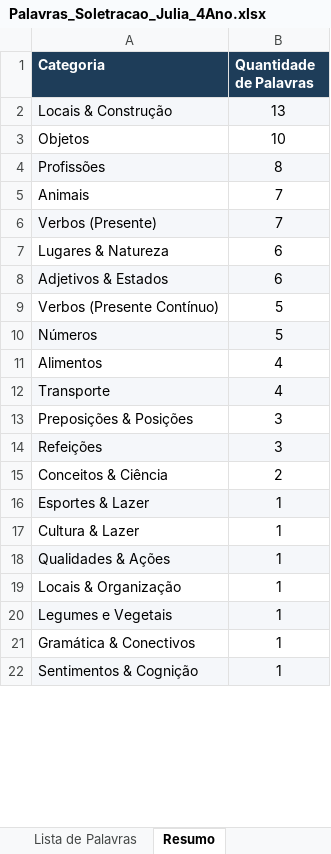
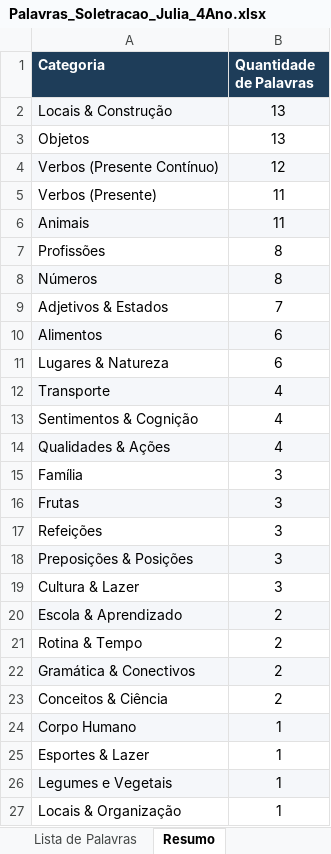
Before and after one commit to lincoln-barboza/Spellatron, an Excel workbook: Palavras_Soletracao_Julia_4Ano.xlsx, sheet Resumo, drawn as a sheet; only a part is shown; values as stored, in another font and other column widths than the file's, no borders; removed rows and columns are numbered as before the commit, all else as after; the diff covers the shown part only; the diff names each change by its address in the sheet, - before the commit and + after, or states it on an @@ line.

```diff
--- a/Palavras_Soletracao_Julia_4Ano.xlsx (sheet Resumo)
+++ b/Palavras_Soletracao_Julia_4Ano.xlsx (sheet Resumo)
-B3 (Quantidade de Palavras): 10
+B3 (Quantidade de Palavras): 13
+row 4: Verbos (Presente Contínuo) | 12
+row 5: Verbos (Presente) | 11
+row 6: Animais | 11
-A7:B7 fill: #F5F7FA
+A7:B7 fill: none
-row 5: Animais | 7
+row 8: Números | 8
-A9 (Categoria): Verbos (Presente)
+A9 (Categoria): Adjetivos & Estados
-A9:B9 fill: #F5F7FA
+A9:B9 fill: none
+row 10: Alimentos | 6
-row 8: Adjetivos & Estados | 6
-row 9: Verbos (Presente Contínuo) | 5
-row 10: Números | 5
-row 11: Alimentos | 4
+row 13: Sentimentos & Cognição | 4
+row 14: Qualidades & Ações | 4
+row 15: Família | 3
+row 16: Frutas | 3
+row 17: Refeições | 3
-A18:B18 fill: none
+A18:B18 fill: #F5F7FA
-A19 (Categoria): Refeições
+A19 (Categoria): Cultura & Lazer
-A19:B19 fill: #F5F7FA
+A19:B19 fill: none
+row 20: Escola & Aprendizado | 2
+row 21: Rotina & Tempo | 2
+row 22: Gramática & Conectivos | 2
+row 24: Corpo Humano | 1
-A25:B25 fill: #F5F7FA
+A25:B25 fill: none
-row 17: Cultura & Lazer | 1
-A26 (Categoria): Qualidades & Ações
+A26 (Categoria): Legumes e Vegetais
-row 20: Legumes e Vegetais | 1
-row 21: Gramática & Conectivos | 1
-row 22: Sentimentos & Cognição | 1
```
Also changed, not shown: 1 removed row and 1 edited cell elsewhere in this sheet, sheet Lista de Palavras, charts or pictures.
